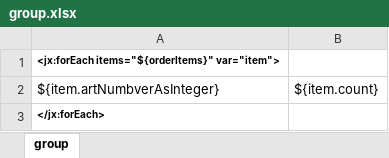
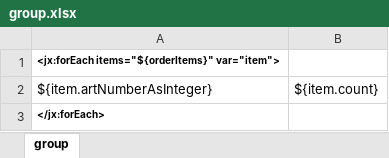
Before and after one commit to menesty/ikea, an Excel workbook: src/main/resources/config/group.xlsx, sheet group, drawn as a sheet; values as stored, in another font and other column widths than the file's, no borders; the diff names each change by its address in the sheet, - before the commit and + after, or states it on an @@ line.

Commit message:
Add Product fetch to orderItems

```diff
--- a/src/main/resources/config/group.xlsx (sheet group)
+++ b/src/main/resources/config/group.xlsx (sheet group)
-A2: ${item.artNumbverAsInteger}
+A2: ${item.artNumberAsInteger}
```
Also changed, not shown: 9 other files.
